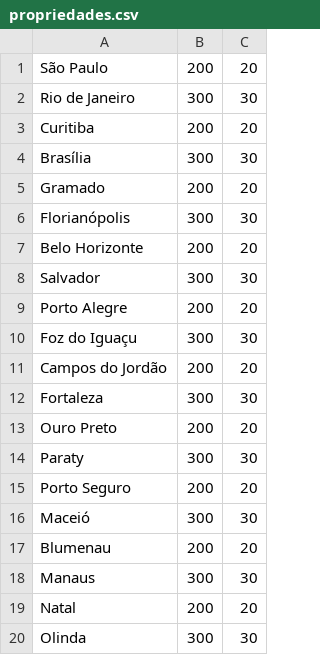
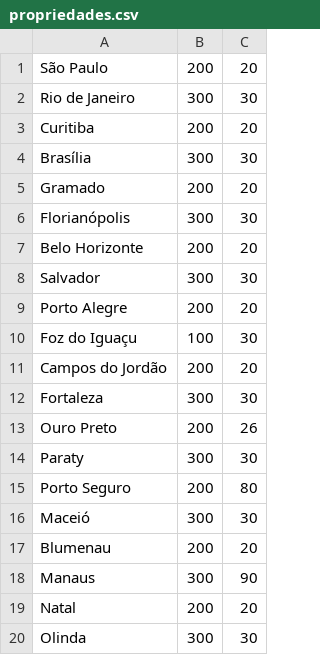
Before and after one commit to pratadaniel94/banco_imobiliario, a CSV file: propriedades.csv, drawn as a sheet.

```diff
--- a/propriedades.csv
+++ b/propriedades.csv
@@ -9,11 +9,11 @@ Salvador,300,30
 Porto Alegre,200,20
-Foz do Iguaçu,300,30
+Foz do Iguaçu,100,30
 Campos do Jordão,200,20
 Fortaleza,300,30
-Ouro Preto,200,20
+Ouro Preto,200,26
 Paraty,300,30
-Porto Seguro,200,20
+Porto Seguro,200,80
 Maceió,300,30
 Blumenau,200,20
-Manaus,300,30
+Manaus,300,90
 Natal,200,20
```
Also changed, not shown: 1 other file.
